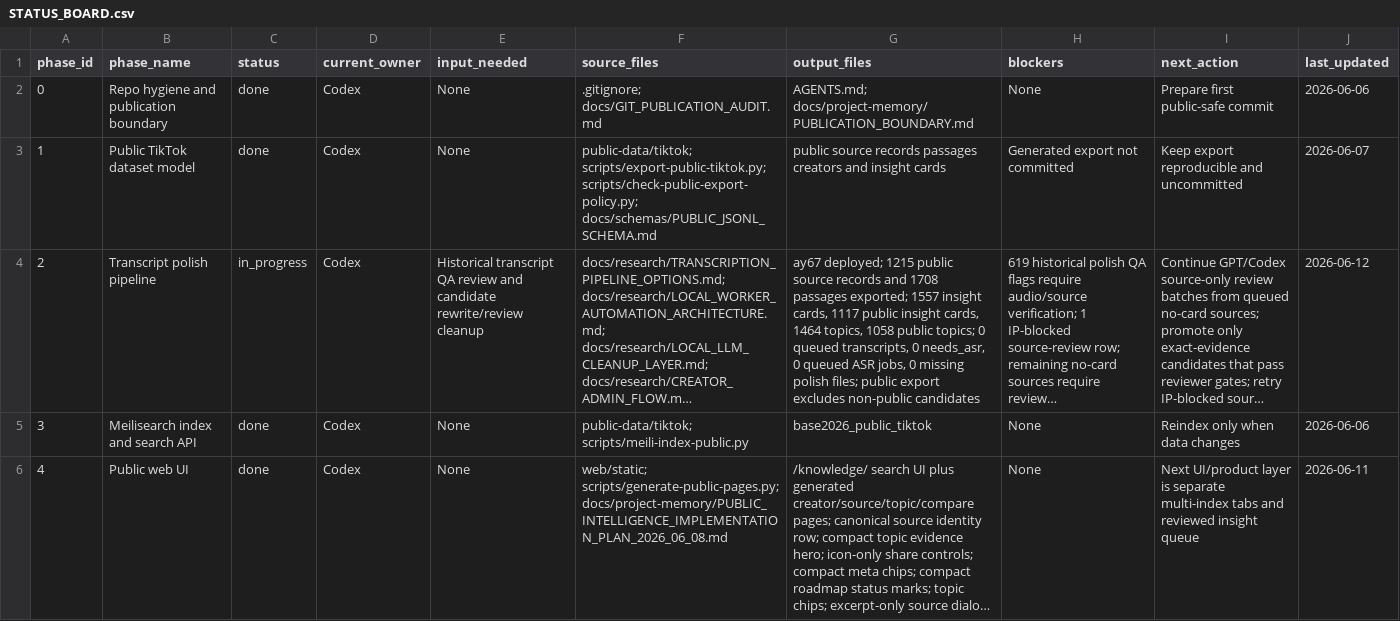
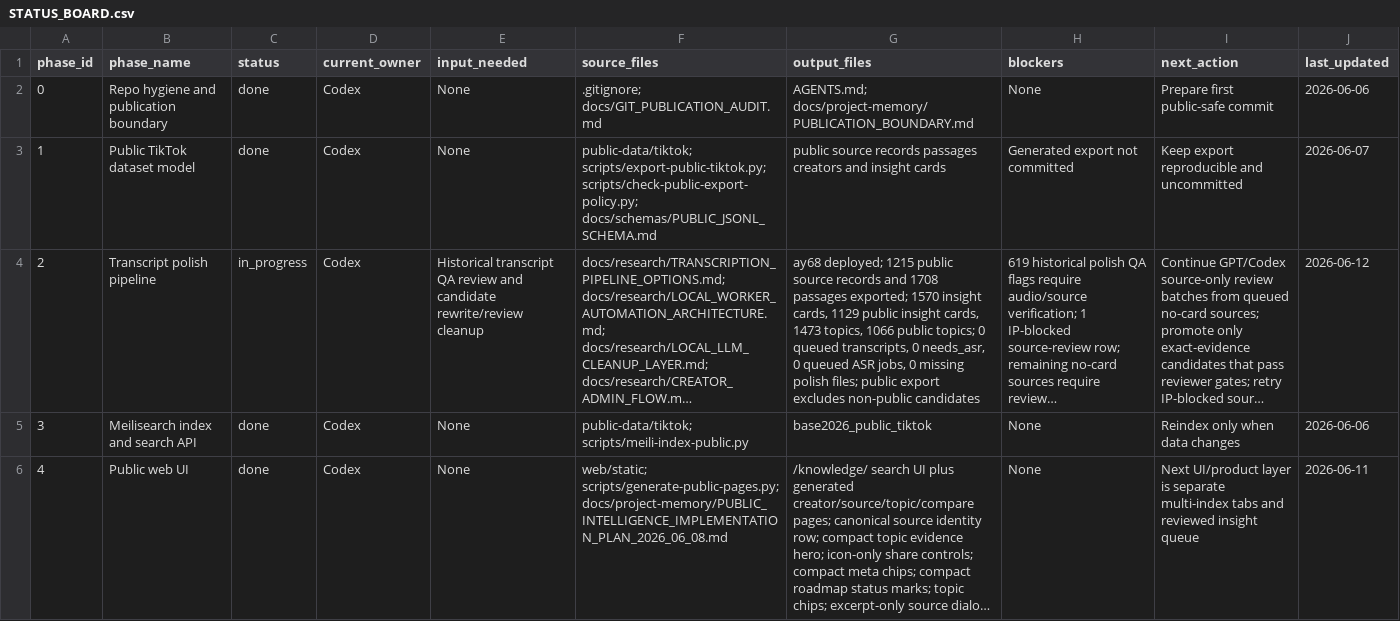
Before and after one commit to offflinerpsy/base2026, a CSV file: docs/project-memory/STATUS_BOARD.csv, drawn as a sheet; only a part is shown; long unchanged cells end in …; the diff covers the shown part only; the diff names each change by its address in the sheet, - before the commit and + after, or states it on an @@ line.

Commit message:
docs: record ay68 GPT card deploy

```diff
--- a/docs/project-memory/STATUS_BOARD.csv
+++ b/docs/project-memory/STATUS_BOARD.csv
-G4 (output_files): ay67 deployed; 1215 public source records and 1708 passages exported; 1557 insight cards, 1117 public insight cards, 1464 topics, 1058 public topics;…
+G4 (output_files): ay68 deployed; 1215 public source records and 1708 passages exported; 1570 insight cards, 1129 public insight cards, 1473 topics, 1066 public topics;…
```
Also changed, not shown: 2 edited cells elsewhere in this file, 8 other files.
